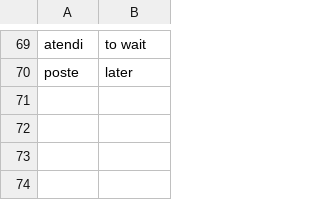
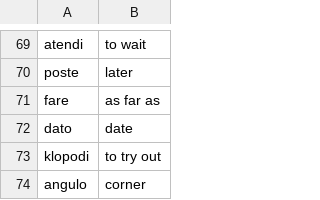
Before and after one commit to niplav/flashcards, a TSV file: eo_en.tsv, drawn as a sheet; only a part is shown, gaps mark what is left out.

```diff
--- a/eo_en.tsv
+++ b/eo_en.tsv
@@ -70 +70,5 @@ atendi	to wait
 poste	later
+fare	as far as
+dato	date
+klopodi	to try out
+angulo	corner
```
Also changed, not shown: en_eo.tsv, en_fr.tsv, 6 other files.
